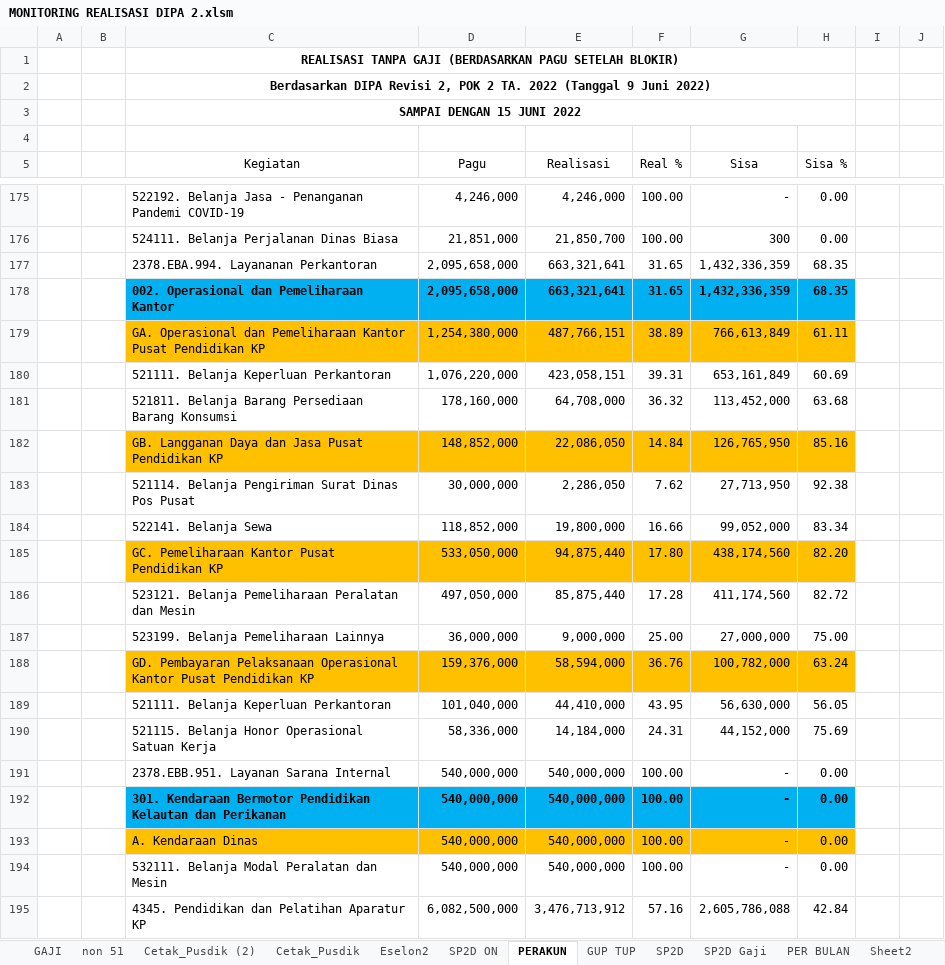
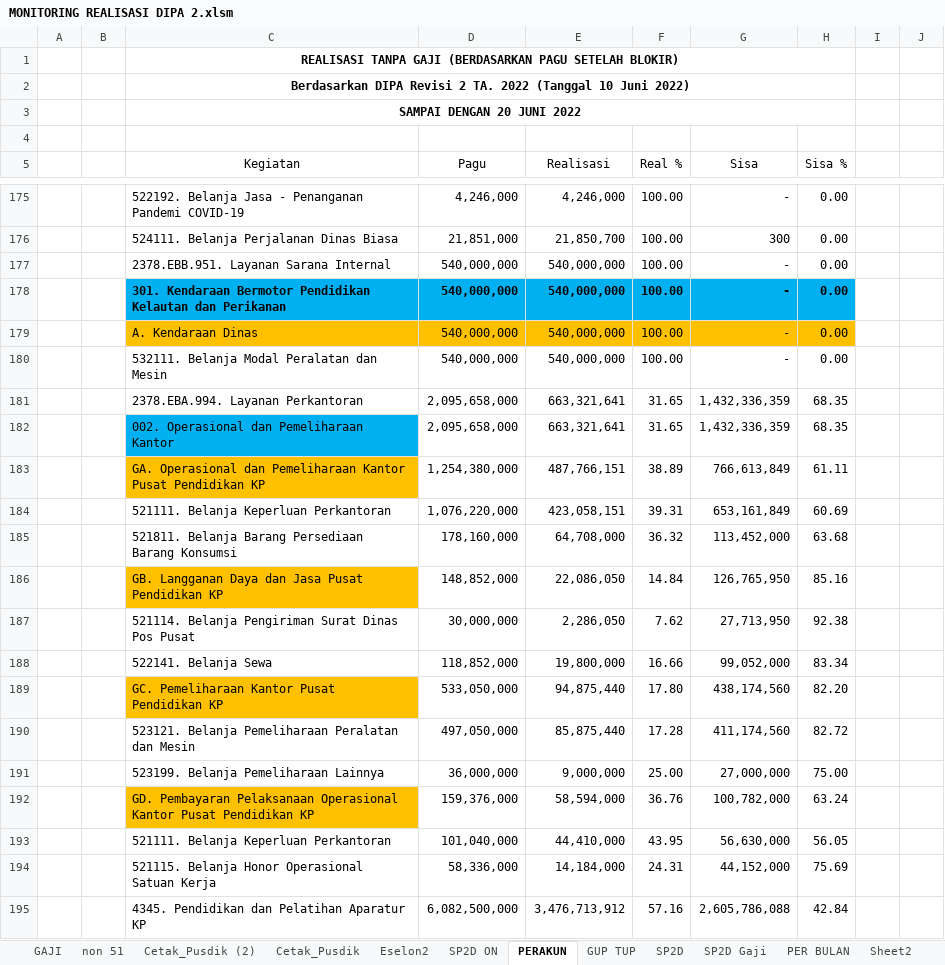
Before and after one commit to arifxl42/TA.2022, an Excel workbook: MONITORING REALISASI DIPA 2.xlsm, sheet PERAKUN, drawn as a sheet; only a part is shown, gaps mark what is left out; values as stored, in another font and other column widths than the file's, no borders; charts and pictures not drawn; addresses are those after the commit; the diff names each change by its address in the sheet, - before the commit and + after, or states it on an @@ line.

```diff
--- a/MONITORING REALISASI DIPA 2.xlsm (sheet PERAKUN)
+++ b/MONITORING REALISASI DIPA 2.xlsm (sheet PERAKUN)
-C2 (Kegiatan): …DIPA Revisi 2, POK 2 TA. 2022 (Tanggal 9 Juni 2022)
+C2 (Kegiatan): …DIPA Revisi 2 TA. 2022 (Tanggal 10 Juni 2022)
-C3 (Kegiatan): SAMPAI DENGAN 15 JUNI 2022
+C3 (Kegiatan): SAMPAI DENGAN 20 JUNI 2022
@@ row 191 moved to row 177: 2378.EBB.951. Layanan Sarana Internal @@
@@ row 192 moved to row 178: 301. Kendaraan Bermotor Pendidikan Kelau… @@
@@ row 193 moved to row 179: A. Kendaraan Dinas @@
@@ row 194 moved to row 180: 532111. Belanja Modal Peralatan dan Mesi… @@
-C181 (Kegiatan): 2378.EBA.994. Layananan Perkantoran
+C181 (Kegiatan): 2378.EBA.994. Layanan Perkantoran
-C182:H182 bold: on
+C182:H182 bold: off
-D182:H182 fill: #00B0F0
+D182:H182 fill: none
-D183:H183 fill: #FFC000
+D183:H183 fill: none
-D186:H186 fill: #FFC000
+D186:H186 fill: none
-D189:H189 fill: #FFC000
+D189:H189 fill: none
-D192:H192 fill: #FFC000
+D192:H192 fill: none
```
Also changed, not shown: sheet SP2D ON, sheet PERSUBBID + GAJI, sheet PER BULAN, sheet SP2D Gaji, sheet TANPA GAJI, sheet DENGAN GAJI, 1 more sheet, other sheet tabs, charts or pictures.
